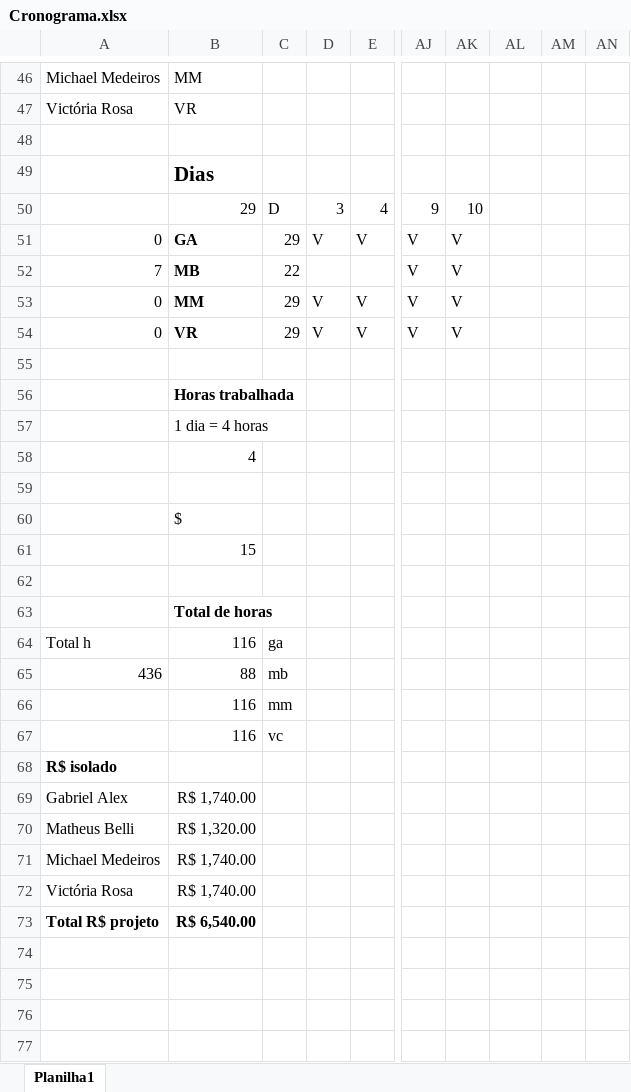
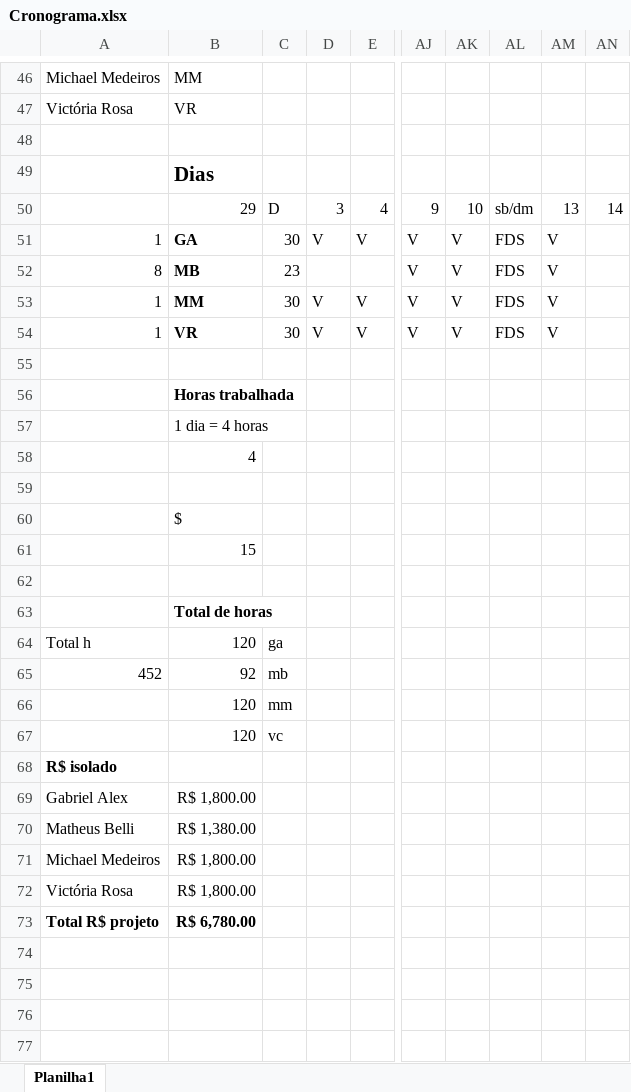
Before and after one commit to Niniys/Domate, an Excel workbook: Documentos/Cronograma.xlsx, sheet Planilha1, drawn as a sheet; only a part is shown, gaps mark what is left out; values as stored, in another font and other column widths than the file's, no borders; removed rows and columns are numbered as before the commit, all else as after; rows hold the shown columns only; the diff covers the shown part only; the diff names each change by its address in the sheet, - before the commit and + after, or states it on an @@ line.

```diff
--- a/Documentos/Cronograma.xlsx (sheet Planilha1)
+++ b/Documentos/Cronograma.xlsx (sheet Planilha1)
-AL50: (empty)
+AL50: sb/dm
-AM50: (empty)
+AM50: 13
-AN50: (empty)
+AN50: 14
-A51: 0
+A51: 1
-C51: 29
+C51: 30
-AL51:AL54: (empty)
+AL51:AL54: FDS
-AM51:AM54: (empty)
+AM51:AM54: V
-A52: 7
+A52: 8
-C52: 22
+C52: 23
-A53:A54: 0
+A53:A54: 1
-C53:C54: 29
+C53:C54: 30
-B64: 116
+B64: 120
-row 65: 436 | 88 | mb
-row 66:  | 116 | mm
-row 67:  | 116 | vc
+row 65: 452 | 92 | mb
+row 66:  | 120 | mm
+row 67:  | 120 | vc
-B69: R$ 1,740.00
+B69: R$ 1,800.00
-B70: R$ 1,320.00
+B70: R$ 1,380.00
-B71:B72: R$ 1,740.00
+B71:B72: R$ 1,800.00
-B73: R$ 6,540.00
+B73: R$ 6,780.00
```
Also changed, not shown: 2 edited cells, cell formats and merged cells elsewhere in this sheet, 50 other files.
